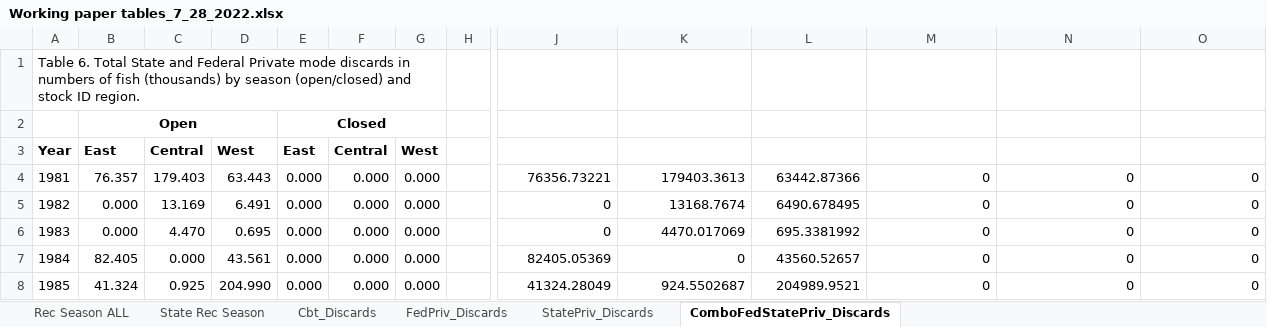
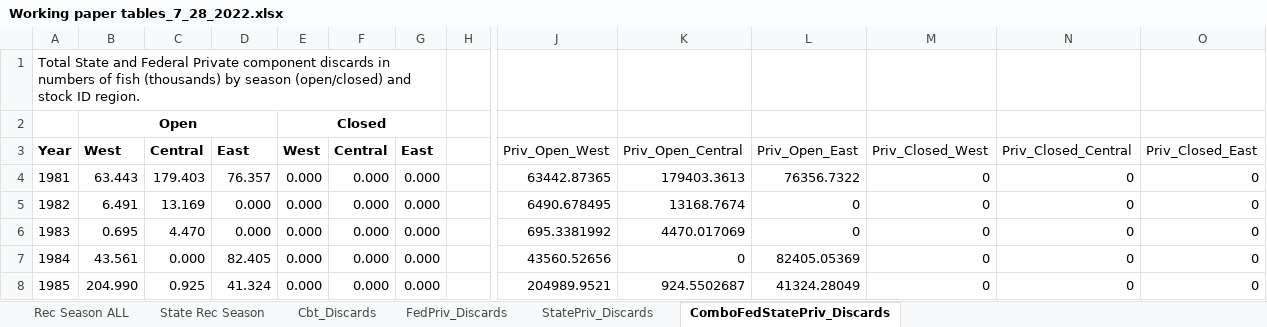
Before and after one commit to latreesedenson-NOAA/OpenClosedRecDiscards, an Excel workbook: Working paper tables_7_28_2022.xlsx, sheet ComboFedStatePriv_Discards, drawn as a sheet; only a part is shown, gaps mark what is left out; values as stored, in another font and other column widths than the file's, no borders; charts and pictures not drawn; the diff covers the shown part only; the diff names each change by its address in the sheet, - before the commit and + after, or states it on an @@ line.

```diff
--- a/Working paper tables_7_28_2022.xlsx (sheet ComboFedStatePriv_Discards)
+++ b/Working paper tables_7_28_2022.xlsx (sheet ComboFedStatePriv_Discards)
-A1: Table 6. Total State and Federal Private mode discards in…
+A1: Total State and Federal Private component discards in…
-B3: East
+B3: West
-D3: West
+D3: East
-E3: East
+E3: West
-G3: West
+G3: East
-J3: (empty)
+J3: Priv_Open_West
-K3: (empty)
+K3: Priv_Open_Central
-L3: (empty)
+L3: Priv_Open_East
-M3: (empty)
+M3: Priv_Closed_West
-N3: (empty)
+N3: Priv_Closed_Central
-O3: (empty)
+O3: Priv_Closed_East
-B4: 76.357
+B4: 63.443
-D4: 63.443
+D4: 76.357
-J4: 76356.73221
+J4: 63442.87365
-L4: 63442.87366
+L4: 76356.7322
-B5: 0.000
+B5: 6.491
-D5: 6.491
+D5: 0.000
-J5: 0
+J5: 6490.678495
-L5: 6490.678495
+L5: 0
-B6: 0.000
+B6: 0.695
-D6: 0.695
+D6: 0.000
-J6: 0
+J6: 695.3381992
-L6: 695.3381992
+L6: 0
-B7: 82.405
+B7: 43.561
-D7: 43.561
+D7: 82.405
-J7: 82405.05369
+J7: 43560.52656
-L7: 43560.52657
+L7: 82405.05369
-B8: 41.324
+B8: 204.990
-D8: 204.990
+D8: 41.324
-J8: 41324.28049
+J8: 204989.9521
-L8: 204989.9521
+L8: 41324.28049
```
Also changed, not shown: 3 added rows, 3 removed rows and 222 edited cells elsewhere in this sheet, charts or pictures, 1 other file.
